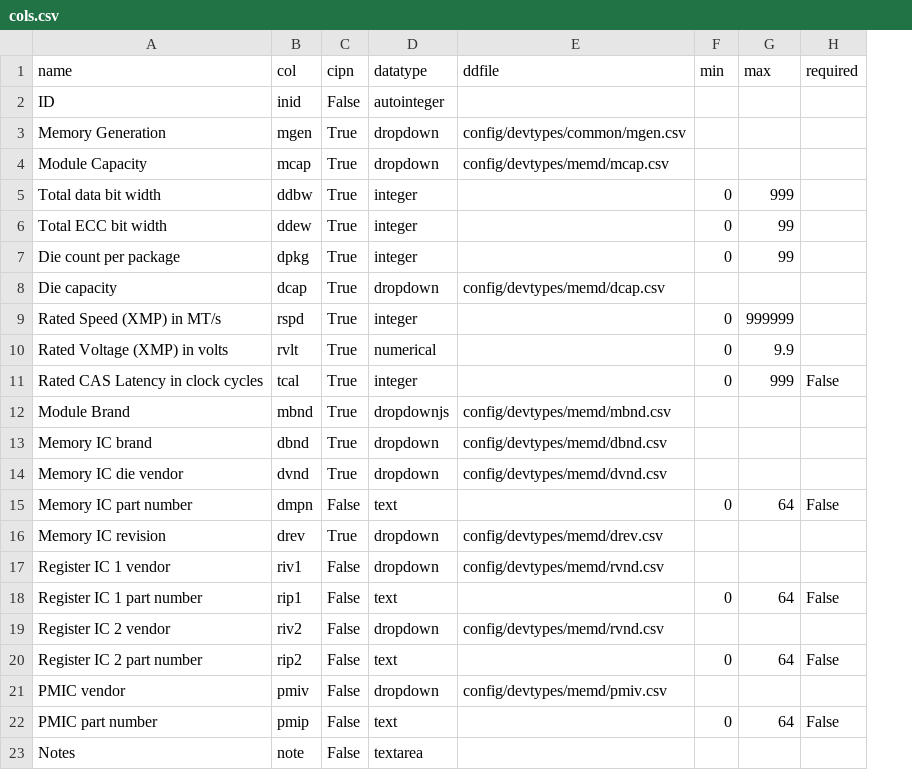
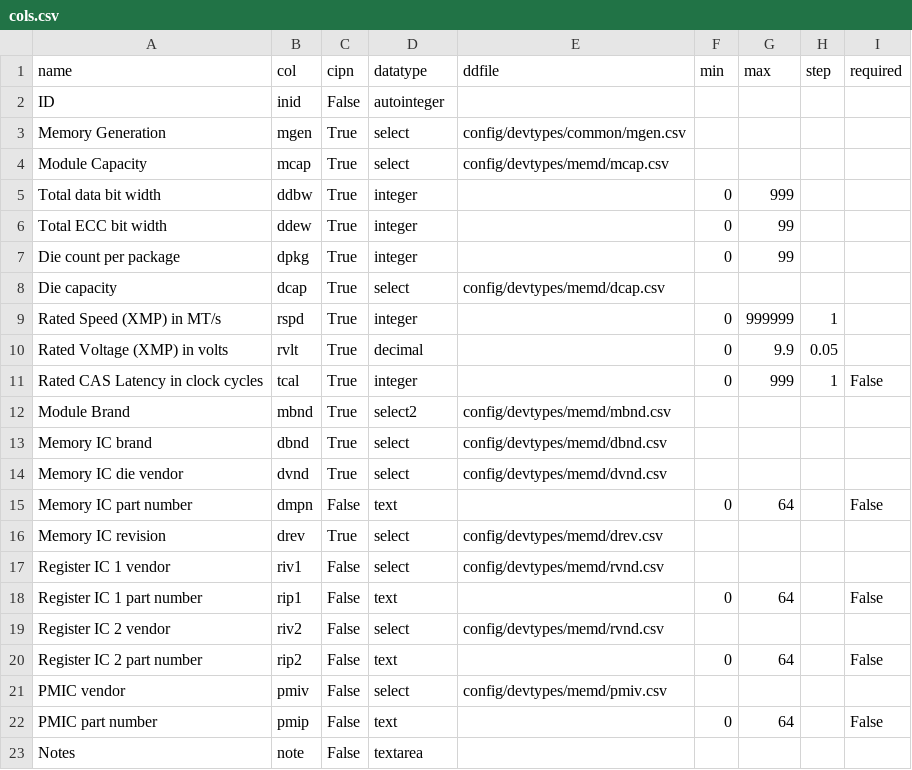
Before and after one commit to ctcl-bregis/cams, a CSV file: config/devtypes/memd/cols.csv, drawn as a sheet; the diff names each change by its address in the sheet, - before the commit and + after, or states it on an @@ line.

```diff
--- a/config/devtypes/memd/cols.csv
+++ b/config/devtypes/memd/cols.csv
+column H (step), rows 9-11: 1 | 0.05 | 1
-D3:D4 (datatype): dropdown
+D3:D4 (datatype): select
-D8 (datatype): dropdown
+D8 (datatype): select
-D10 (datatype): numerical
+D10 (datatype): decimal
-D12 (datatype): dropdownjs
+D12 (datatype): select2
-D13:D14 (datatype): dropdown
+D13:D14 (datatype): select
-D16:D17 (datatype): dropdown
+D16:D17 (datatype): select
-D19 (datatype): dropdown
+D19 (datatype): select
-D21 (datatype): dropdown
+D21 (datatype): select
```
Also changed, not shown: 4 other files.
